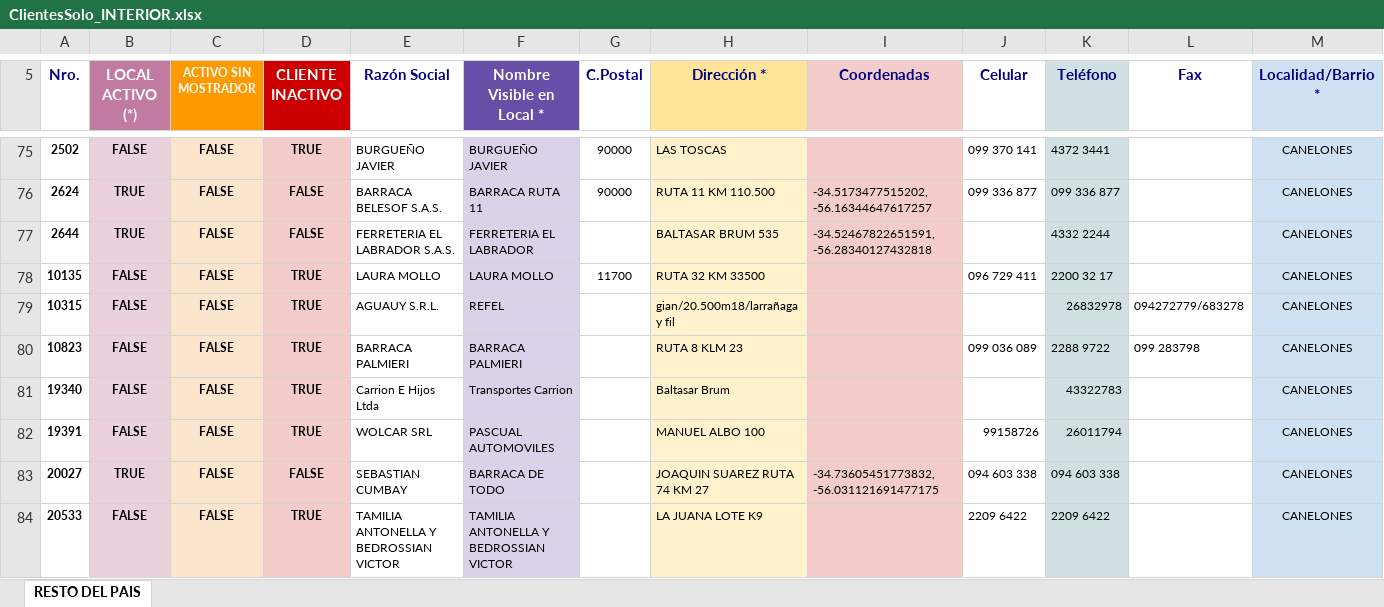
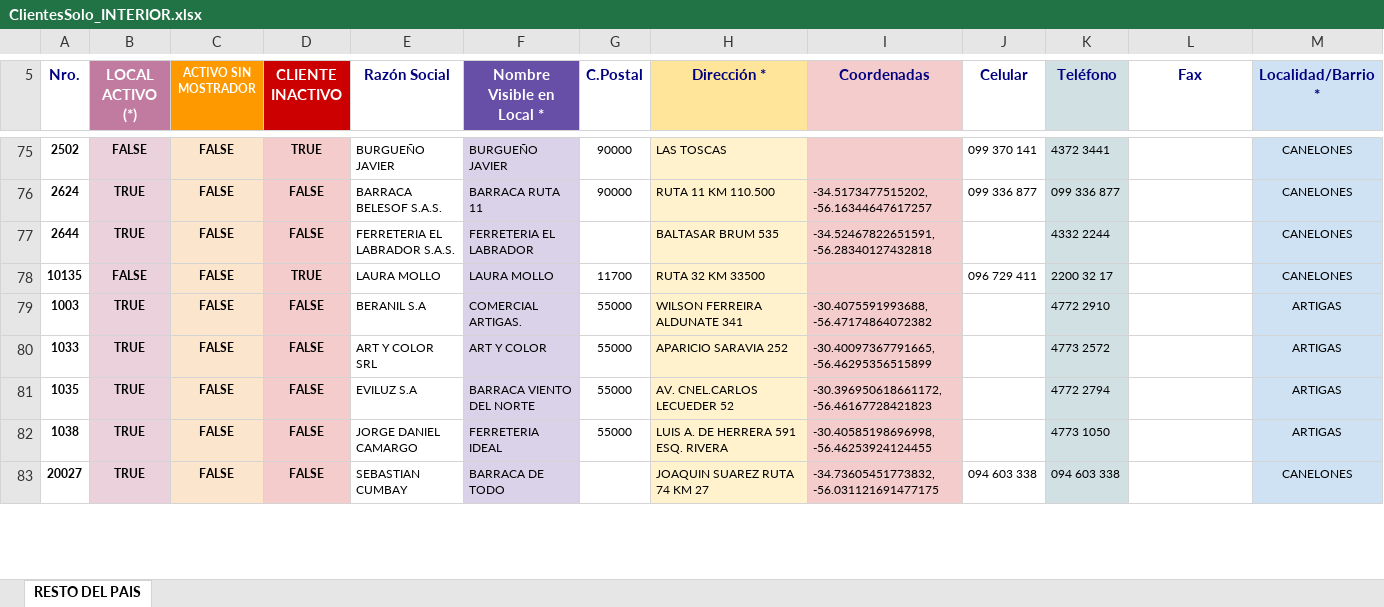
Before and after one commit to GeroRS33/MapaWebLimitada, an Excel workbook: ClientesSolo_INTERIOR.xlsx, sheet RESTO DEL PAIS, drawn as a sheet; only a part is shown, gaps mark what is left out; values as stored, in another font and other column widths than the file's, no borders; charts and pictures not drawn; removed rows and columns are numbered as before the commit, all else as after; rows hold the shown columns only; the diff covers the shown part only; the diff names each change by its address in the sheet, - before the commit and + after, or states it on an @@ line.

```diff
--- a/ClientesSolo_INTERIOR.xlsx (sheet RESTO DEL PAIS)
+++ b/ClientesSolo_INTERIOR.xlsx (sheet RESTO DEL PAIS)
-row 79: 10315 | FALSE | FALSE | TRUE | AGUAUY S.R.L. | REFEL |  | gian/20.500m18/larrañaga y fil |  |  | 26832978 | 094272779/683278 | CANELONES
-row 80: 10823 | FALSE | FALSE | TRUE | BARRACA PALMIERI | BARRACA PALMIERI |  | RUTA 8 KLM 23 |  | 099 036 089 | 2288 9722 | 099 283798 | CANELONES
-row 81: 19340 | FALSE | FALSE | TRUE | Carrion E Hijos Ltda | Transportes Carrion |  | Baltasar Brum |  |  | 43322783 |  | CANELONES
-row 82: 19391 | FALSE | FALSE | TRUE | WOLCAR SRL | PASCUAL AUTOMOVILES |  | MANUEL ALBO 100 |  | 99158726 | 26011794 |  | CANELONES
+row 79: 1003 | TRUE | FALSE | FALSE | BERANIL S.A | COMERCIAL ARTIGAS. | 55000 | WILSON FERREIRA ALDUNATE 341 | -30.4075591993688, -56.47174864072382 |  | 4772 2910 |  | ARTIGAS
+row 80: 1033 | TRUE | FALSE | FALSE | ART Y COLOR SRL | ART Y COLOR | 55000 | APARICIO SARAVIA 252 | -30.40097367791665, -56.46295356515899 |  | 4773 2572 |  | ARTIGAS
+row 81: 1035 | TRUE | FALSE | FALSE | EVILUZ S.A | BARRACA VIENTO DEL NORTE | 55000 | AV. CNEL.CARLOS LECUEDER 52 | -30.396950618661172, -56.46167728421823 |  | 4772 2794 |  | ARTIGAS
+row 82: 1038 | TRUE | FALSE | FALSE | JORGE DANIEL CAMARGO | FERRETERIA IDEAL | 55000 | LUIS A. DE HERRERA 591 ESQ. RIVERA | -30.40585198696998, -56.46253924124455 |  | 4773 1050 |  | ARTIGAS
-row 84: 20533 | FALSE | FALSE | TRUE | TAMILIA ANTONELLA Y BEDROSSIAN VICTOR | TAMILIA ANTONELLA Y BEDROSSIAN VICTOR |  | LA JUANA LOTE K9 |  | 2209 6422 | 2209 6422 |  | CANELONES
```
Also changed, not shown: 24 added rows, 23 removed rows and 20 edited cells elsewhere in this sheet.
